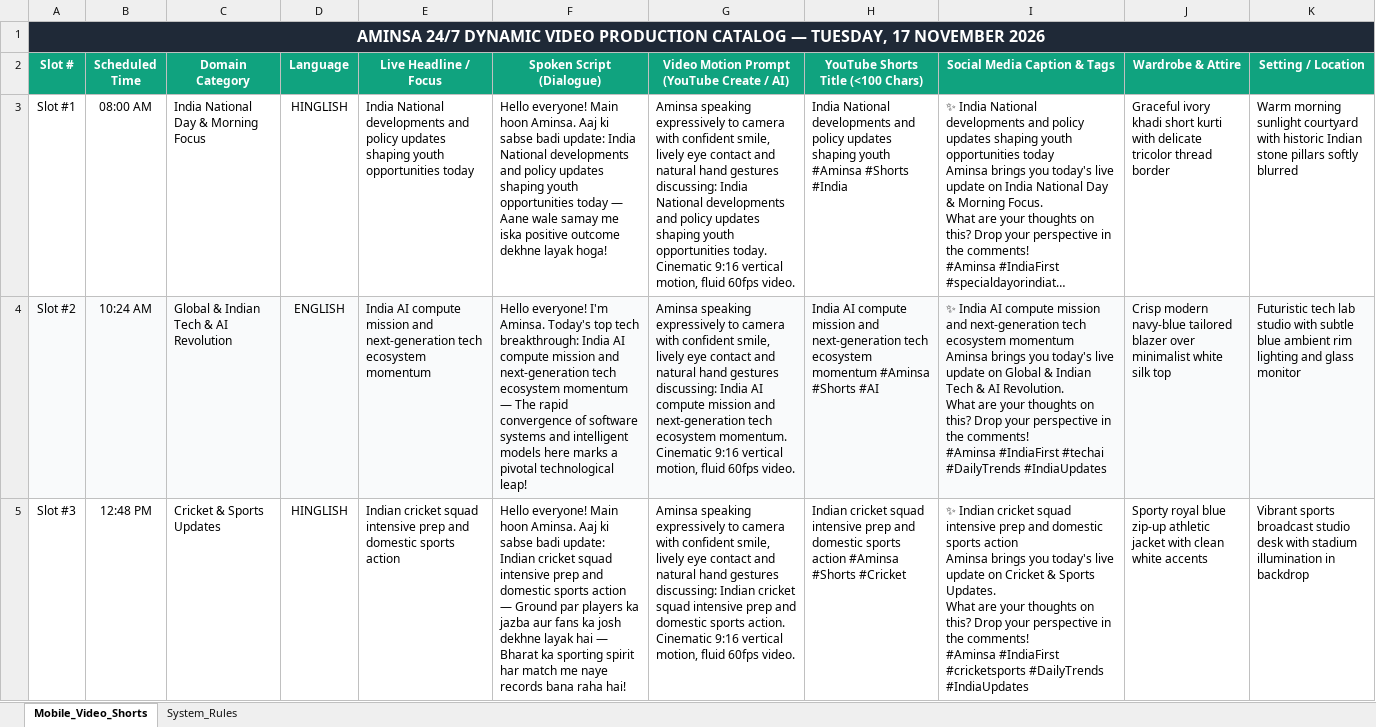
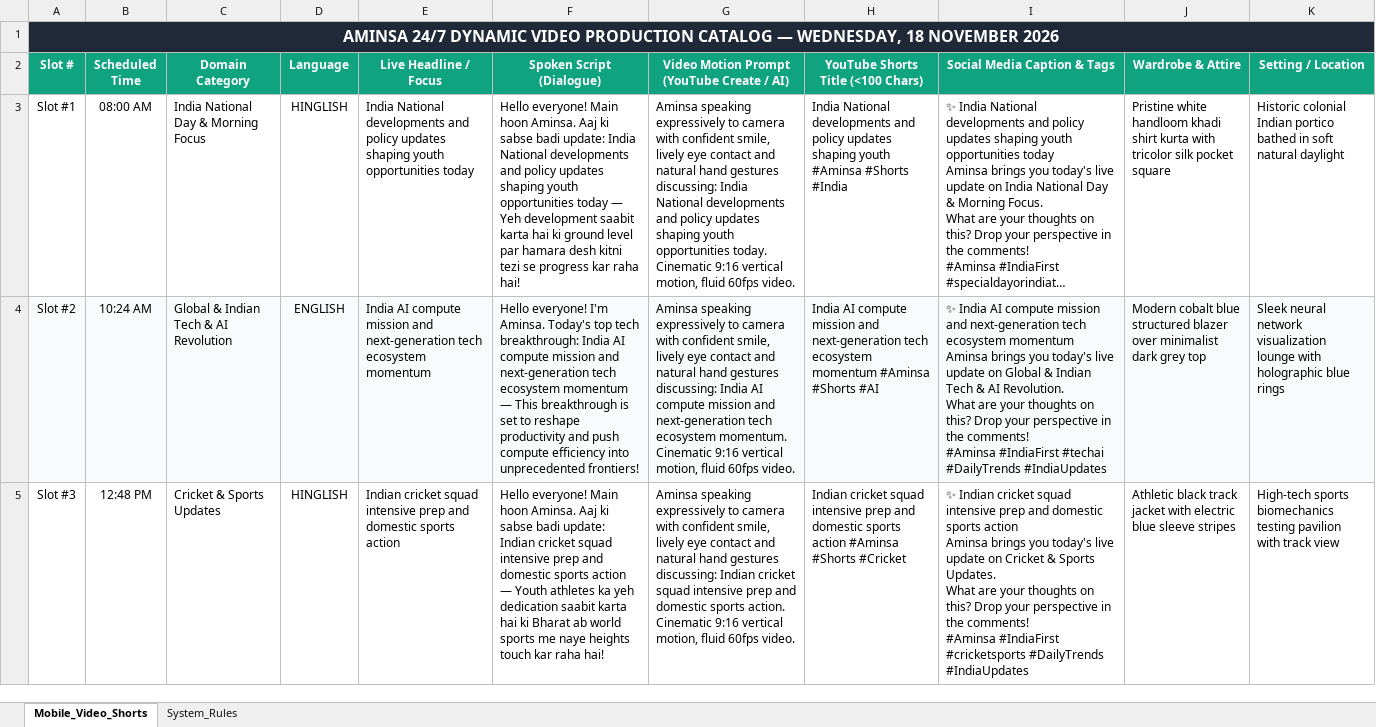
Before and after one commit to Sadique721/Aminisa-Amin, an Excel workbook: mobile_termux_node/Aminsa_Master_Production_Catalog.xlsx, sheet Mobile_Video_Shorts, drawn as a sheet; only a part is shown; long unchanged cells end in …; values as stored, in another font and other column widths than the file's, no borders; the diff covers the shown part only; the diff names each change by its address in the sheet, - before the commit and + after, or states it on an @@ line.

Commit message:
feat(mobile): implement 7-day dynamic wardrobe matrix, JIT live web daemon with refresh endpoint, and unified mobile service

```diff
--- a/mobile_termux_node/Aminsa_Master_Production_Catalog.xlsx (sheet Mobile_Video_Shorts)
+++ b/mobile_termux_node/Aminsa_Master_Production_Catalog.xlsx (sheet Mobile_Video_Shorts)
-A1 (Slot #): …CATALOG — TUESDAY, 17 NOVEMBER 2026
+A1 (Slot #): …CATALOG — WEDNESDAY, 18 NOVEMBER 2026
-F3 (Spoken Script (Dialogue)): …today — Aane wale samay me iska positive outcome dekhne layak hoga!
+F3 (Spoken Script (Dialogue)): …today — Yeh development saabit karta hai ki ground level par hamara desh kitni tezi se progress kar raha hai!
-J3 (Wardrobe & Attire): Graceful ivory khadi short kurti with delicate tricolor thread border
+J3 (Wardrobe & Attire): Pristine white handloom khadi shirt kurta with tricolor silk pocket square
-K3 (Setting / Location): Warm morning sunlight courtyard with historic Indian stone pillars softly blurred
+K3 (Setting / Location): Historic colonial Indian portico bathed in soft natural daylight
-F4 (Spoken Script (Dialogue)): …momentum — The rapid convergence of software systems and intelligent models here marks a pivotal technological leap!
+F4 (Spoken Script (Dialogue)): …momentum — This breakthrough is set to reshape productivity and push compute efficiency into unprecedented frontiers!
-J4 (Wardrobe & Attire): Crisp modern navy-blue tailored blazer over minimalist white silk top
+J4 (Wardrobe & Attire): Modern cobalt blue structured blazer over minimalist dark grey top
-K4 (Setting / Location): Futuristic tech lab studio with subtle blue ambient rim lighting and glass monitor
+K4 (Setting / Location): Sleek neural network visualization lounge with holographic blue rings
-F5 (Spoken Script (Dialogue)): …action — Ground par players ka jazba aur fans ka josh dekhne layak hai — Bharat ka sporting spirit har match me naye records bana raha hai!
+F5 (Spoken Script (Dialogue)): …action — Youth athletes ka yeh dedication saabit karta hai ki Bharat ab world sports me naye heights touch kar raha hai!
-J5 (Wardrobe & Attire): Sporty royal blue zip-up athletic jacket with clean white accents
+J5 (Wardrobe & Attire): Athletic black track jacket with electric blue sleeve stripes
-K5 (Setting / Location): Vibrant sports broadcast studio desk with stadium illumination in backdrop
+K5 (Setting / Location): High-tech sports biomechanics testing pavilion with track view
```
Also changed, not shown: 19 edited cells elsewhere in this sheet, Aminsa_Master_Production_Catalog.xlsx, 10 other files.
